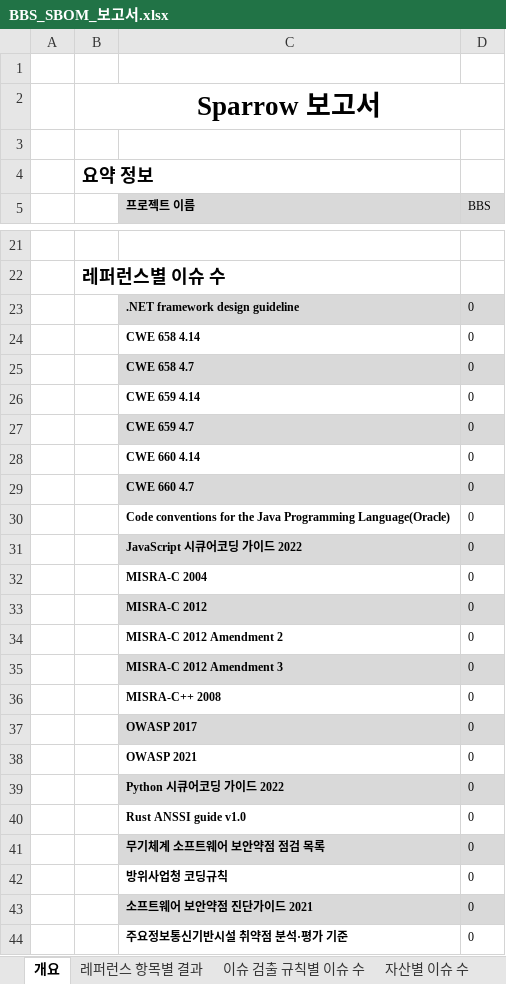
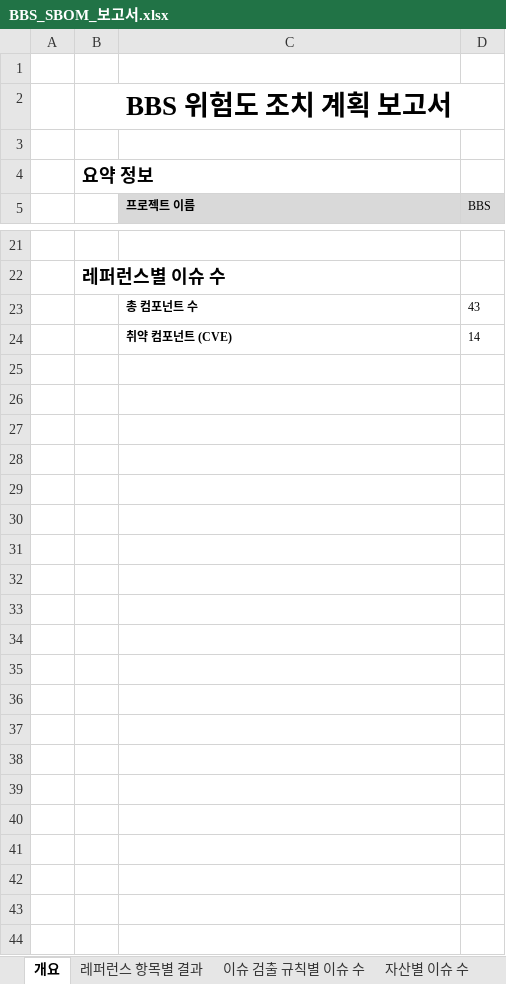
Before and after one commit to Agatho22/BBS, an Excel workbook: BBS_SBOM_보고서.xlsx, sheet 개요, drawn as a sheet; only a part is shown, gaps mark what is left out; values as stored, in another font and other column widths than the file's, no borders; removed rows and columns are numbered as before the commit, all else as after; the diff names each change by its address in the sheet, - before the commit and + after, or states it on an @@ line.

```diff
--- a/BBS_SBOM_보고서.xlsx (sheet 개요)
+++ b/BBS_SBOM_보고서.xlsx (sheet 개요)
-B2: Sparrow 보고서
+B2: BBS 위험도 조치 계획 보고서
-row 23:  |  | .NET framework design guideline | 0
-row 24:  |  | CWE 658 4.14 | 0
-row 25:  |  | CWE 658 4.7 | 0
-row 26:  |  | CWE 659 4.14 | 0
-row 27:  |  | CWE 659 4.7 | 0
-row 28:  |  | CWE 660 4.14 | 0
-row 29:  |  | CWE 660 4.7 | 0
-row 30:  |  | Code conventions for the Java Programming Language(Oracle) | 0
-row 31:  |  | JavaScript 시큐어코딩 가이드 2022 | 0
-row 32:  |  | MISRA-C 2004 | 0
-row 33:  |  | MISRA-C 2012 | 0
-row 34:  |  | MISRA-C 2012 Amendment 2 | 0
-row 35:  |  | MISRA-C 2012 Amendment 3 | 0
-row 36:  |  | MISRA-C++ 2008 | 0
-row 37:  |  | OWASP 2017 | 0
-row 38:  |  | OWASP 2021 | 0
-row 39:  |  | Python 시큐어코딩 가이드 2022 | 0
-row 40:  |  | Rust ANSSI guide v1.0 | 0
-row 41:  |  | 무기체계 소프트웨어 보안약점 점검 목록 | 0
-row 42:  |  | 방위사업청 코딩규칙 | 0
-row 43:  |  | 소프트웨어 보안약점 진단가이드 2021 | 0
-row 44:  |  | 주요정보통신기반시설 취약점 분석·평가 기준 | 0
+row 23:  |  | 총 컴포넌트 수 | 43
+row 24:  |  | 취약 컴포넌트 (CVE) | 14
```
Also changed, not shown: sheet 이슈 상세 결과 (컴포넌트), other sheet tabs, hidden cells.
